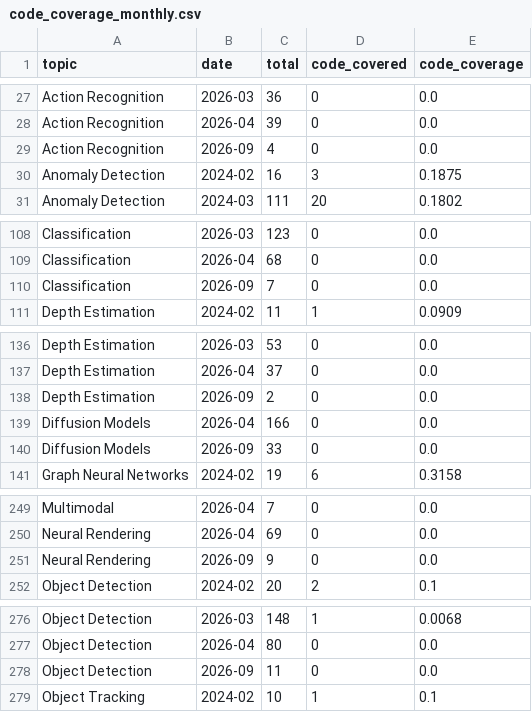
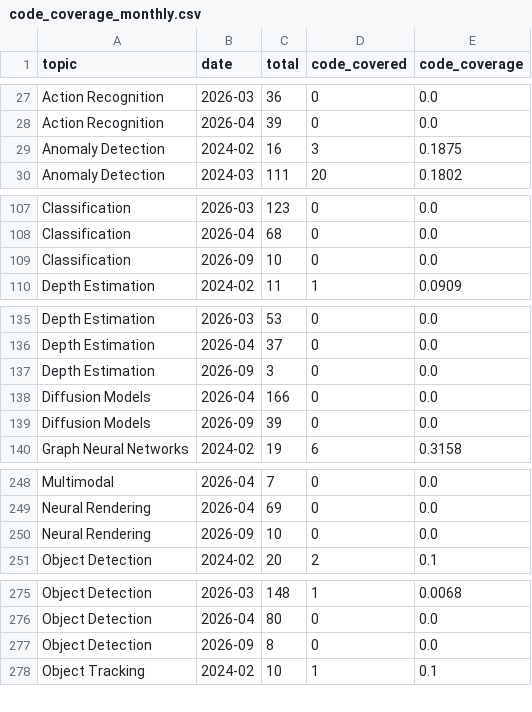
Before and after one commit to a541203686/paper-list, a CSV file: docs/analytics/data/code_coverage_monthly.csv, drawn as a sheet; only a part is shown, gaps mark what is left out; the diff covers the shown part only.

```diff
--- a/docs/analytics/data/code_coverage_monthly.csv
+++ b/docs/analytics/data/code_coverage_monthly.csv
@@ -28,3 +28,2 @@ Action Recognition,2026-03,36,0,0.0
 Action Recognition,2026-04,39,0,0.0
-Action Recognition,2026-09,4,0,0.0
 Anomaly Detection,2024-02,16,3,0.1875
@@ -109,3 +108,3 @@ Classification,2026-03,123,0,0.0
 Classification,2026-04,68,0,0.0
-Classification,2026-09,7,0,0.0
+Classification,2026-09,10,0,0.0
 Depth Estimation,2024-02,11,1,0.0909
@@ -137,5 +136,5 @@ Depth Estimation,2026-03,53,0,0.0
 Depth Estimation,2026-04,37,0,0.0
-Depth Estimation,2026-09,2,0,0.0
+Depth Estimation,2026-09,3,0,0.0
 Diffusion Models,2026-04,166,0,0.0
-Diffusion Models,2026-09,33,0,0.0
+Diffusion Models,2026-09,39,0,0.0
 Graph Neural Networks,2024-02,19,6,0.3158
@@ -250,3 +249,3 @@ Multimodal,2026-04,7,0,0.0
 Neural Rendering,2026-04,69,0,0.0
-Neural Rendering,2026-09,9,0,0.0
+Neural Rendering,2026-09,10,0,0.0
 Object Detection,2024-02,20,2,0.1
@@ -277,3 +276,3 @@ Object Detection,2026-03,148,1,0.0068
 Object Detection,2026-04,80,0,0.0
-Object Detection,2026-09,11,0,0.0
+Object Detection,2026-09,8,0,0.0
 Object Tracking,2024-02,10,1,0.1
```
Also changed, not shown: 4 edited cells elsewhere in this file, docs/analytics/data/code_coverage_daily.csv, docs/analytics/data/daily_counts.csv, 49 other files.
